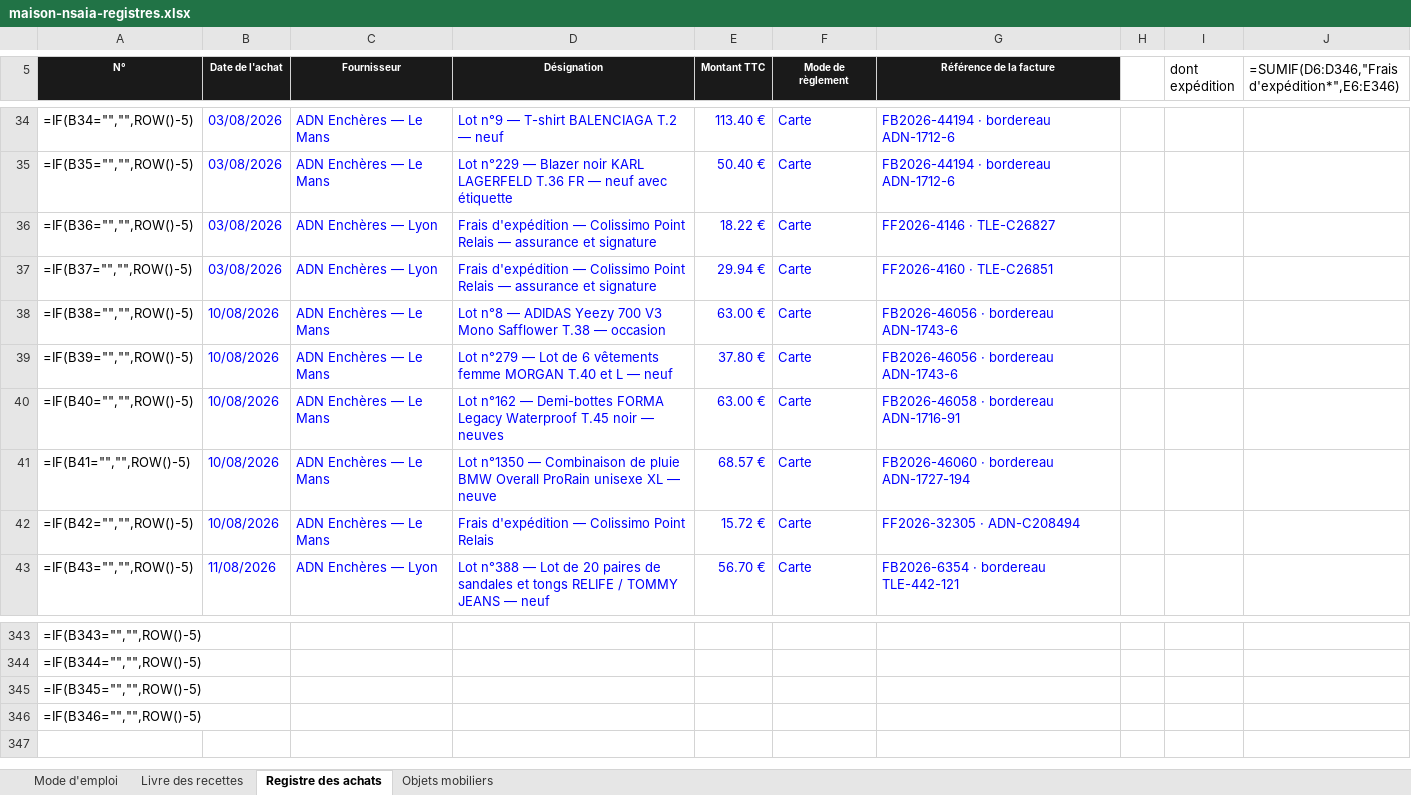
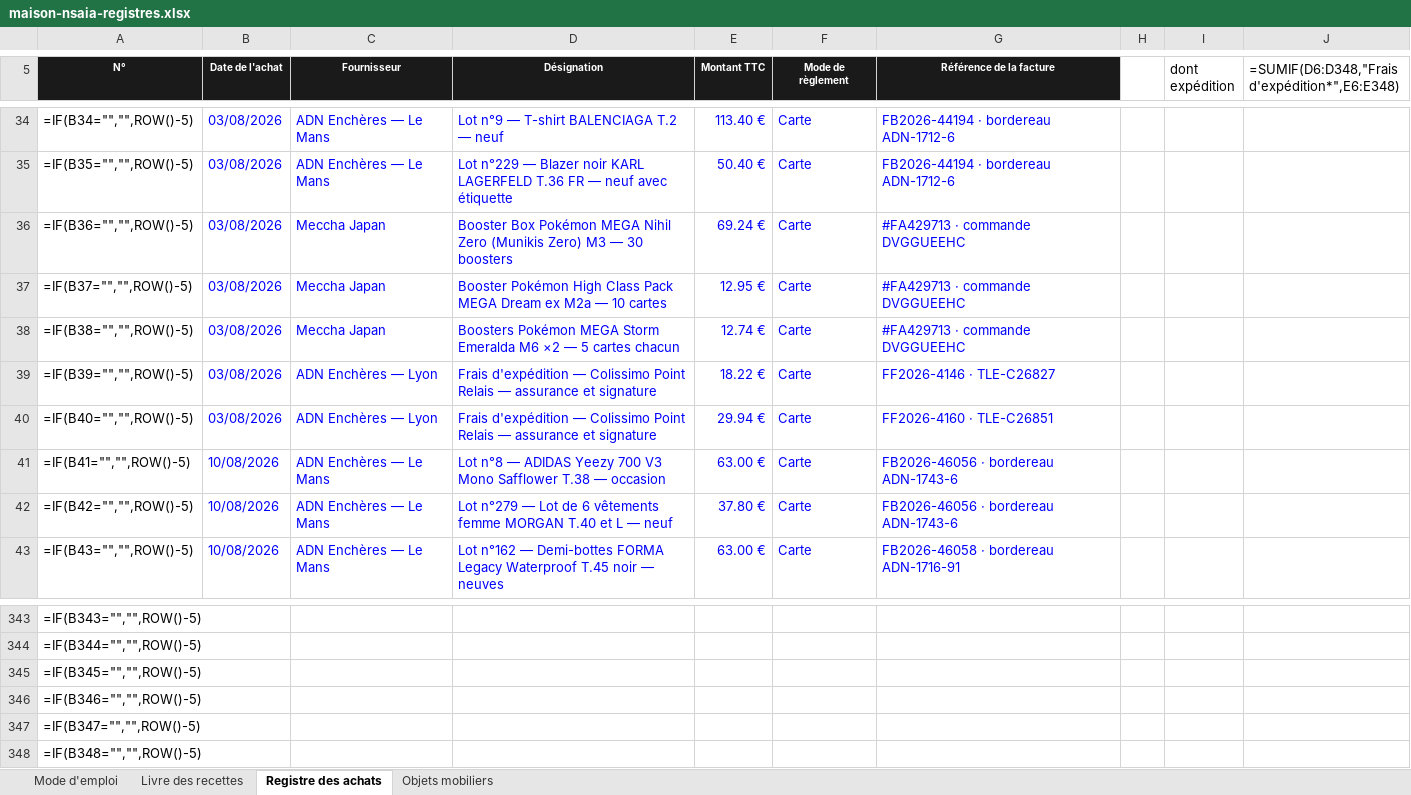
Before and after one commit to ninislegamer/ps4, an Excel workbook: exports/maison-nsaia-registres.xlsx, sheet Registre des achats, drawn as a sheet; only a part is shown, gaps mark what is left out; values as stored, in another font and other column widths than the file's, no borders; formulas without a stored value are shown as written; the diff covers the shown part only; the diff names each change by its address in the sheet, - before the commit and + after, or states it on an @@ line.

```diff
--- a/exports/maison-nsaia-registres.xlsx (sheet Registre des achats)
+++ b/exports/maison-nsaia-registres.xlsx (sheet Registre des achats)
-J5: =SUMIF(D6:D346,"Frais d'expédition*",E6:E346)
+J5: =SUMIF(D6:D348,"Frais d'expédition*",E6:E348)
-C36:C37 (Fournisseur): ADN Enchères — Lyon
+C36:C37 (Fournisseur): Meccha Japan
-D36 (Désignation): Frais d'expédition — Colissimo Point Relais — assurance et signature
+D36 (Désignation): Booster Box Pokémon MEGA Nihil Zero (Munikis Zero) M3 — 30 boosters
-E36 (Montant TTC): 18.22 €
+E36 (Montant TTC): 69.24 €
-G36 (Référence de la facture): FF2026-4146 · TLE-C26827
+G36 (Référence de la facture): #FA429713 · commande DVGGUEEHC
-D37 (Désignation): Frais d'expédition — Colissimo Point Relais — assurance et signature
+D37 (Désignation): Booster Pokémon High Class Pack MEGA Dream ex M2a — 10 cartes
-E37 (Montant TTC): 29.94 €
+E37 (Montant TTC): 12.95 €
-G37 (Référence de la facture): FF2026-4160 · TLE-C26851
+G37 (Référence de la facture): #FA429713 · commande DVGGUEEHC
-B38:B40 (Date de l'achat): 10/08/2026
+B38:B40 (Date de l'achat): 03/08/2026
-C38 (Fournisseur): ADN Enchères — Le Mans
+C38 (Fournisseur): Meccha Japan
-D38 (Désignation): Lot n°8 — ADIDAS Yeezy 700 V3 Mono Safflower T.38 — occasion
+D38 (Désignation): Boosters Pokémon MEGA Storm Emeralda M6 ×2 — 5 cartes chacun
-E38 (Montant TTC): 63.00 €
+E38 (Montant TTC): 12.74 €
-G38 (Référence de la facture): FB2026-46056 · bordereau ADN-1743-6
+G38 (Référence de la facture): #FA429713 · commande DVGGUEEHC
-C39:C40 (Fournisseur): ADN Enchères — Le Mans
+C39:C40 (Fournisseur): ADN Enchères — Lyon
-D39 (Désignation): Lot n°279 — Lot de 6 vêtements femme MORGAN T.40 et L — neuf
+D39 (Désignation): Frais d'expédition — Colissimo Point Relais — assurance et signature
-E39 (Montant TTC): 37.80 €
+E39 (Montant TTC): 18.22 €
-G39 (Référence de la facture): FB2026-46056 · bordereau ADN-1743-6
+G39 (Référence de la facture): FF2026-4146 · TLE-C26827
-D40 (Désignation): Lot n°162 — Demi-bottes FORMA Legacy Waterproof T.45 noir — neuves
+D40 (Désignation): Frais d'expédition — Colissimo Point Relais — assurance et signature
-E40 (Montant TTC): 63.00 €
+E40 (Montant TTC): 29.94 €
-G40 (Référence de la facture): FB2026-46058 · bordereau ADN-1716-91
+G40 (Référence de la facture): FF2026-4160 · TLE-C26851
-D41 (Désignation): Lot n°1350 — Combinaison de pluie BMW Overall ProRain unisexe XL — neuve
+D41 (Désignation): Lot n°8 — ADIDAS Yeezy 700 V3 Mono Safflower T.38 — occasion
-E41 (Montant TTC): 68.57 €
+E41 (Montant TTC): 63.00 €
-G41 (Référence de la facture): FB2026-46060 · bordereau ADN-1727-194
+G41 (Référence de la facture): FB2026-46056 · bordereau ADN-1743-6
-D42 (Désignation): Frais d'expédition — Colissimo Point Relais
+D42 (Désignation): Lot n°279 — Lot de 6 vêtements femme MORGAN T.40 et L — neuf
-E42 (Montant TTC): 15.72 €
+E42 (Montant TTC): 37.80 €
-G42 (Référence de la facture): FF2026-32305 · ADN-C208494
+G42 (Référence de la facture): FB2026-46056 · bordereau ADN-1743-6
-B43 (Date de l'achat): 11/08/2026
+B43 (Date de l'achat): 10/08/2026
-C43 (Fournisseur): ADN Enchères — Lyon
+C43 (Fournisseur): ADN Enchères — Le Mans
-D43 (Désignation): Lot n°388 — Lot de 20 paires de sandales et tongs RELIFE / TOMMY JEANS — neuf
+D43 (Désignation): Lot n°162 — Demi-bottes FORMA Legacy Waterproof T.45 noir — neuves
-E43 (Montant TTC): 56.70 €
+E43 (Montant TTC): 63.00 €
-G43 (Référence de la facture): FB2026-6354 · bordereau TLE-442-121
+G43 (Référence de la facture): FB2026-46058 · bordereau ADN-1716-91
+row 347: =IF(B347="","",ROW()-5)
+row 348: =IF(B348="","",ROW()-5)
```
Also changed, not shown: 29 edited cells and cell formats elsewhere in this sheet, sheet Objets mobiliers, sheet Mode d'emploi, exports/maison-nsaia-liste-de-vente.xlsx, exports/maison-nsaia-stock.xlsx, 1 other file.
